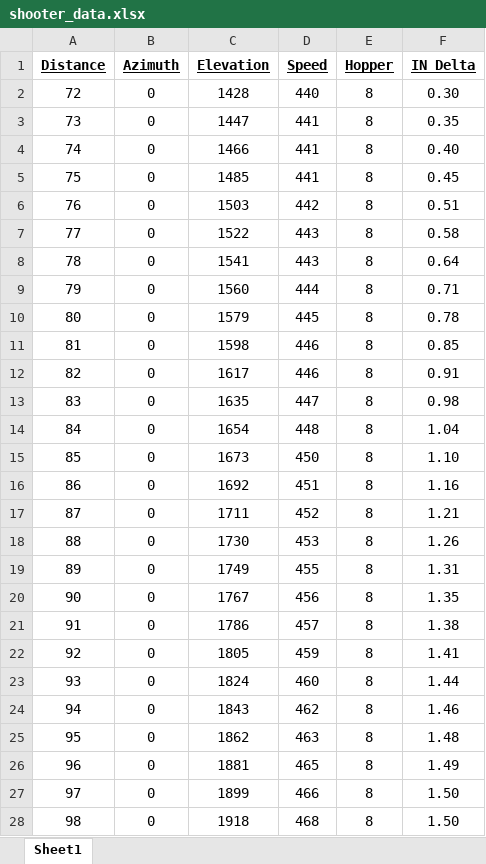
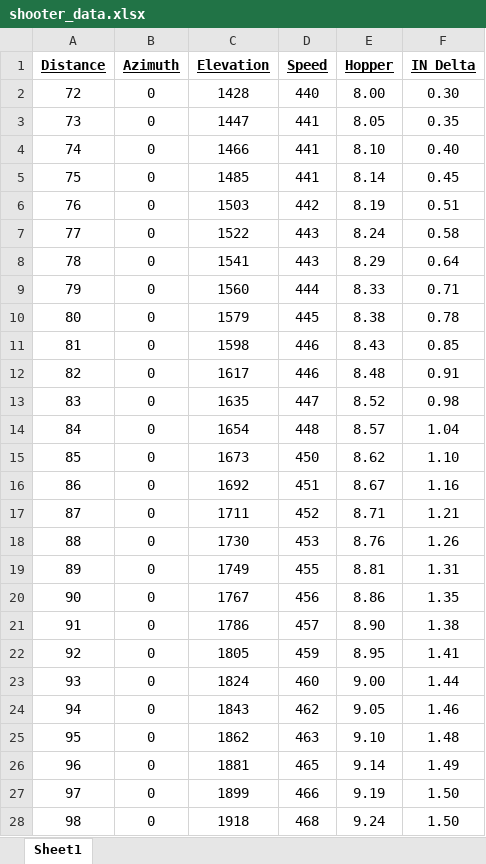
Before and after one commit to strykeforce/steamworks, an Excel workbook: steamworks/conf/shooter_data.xlsx, sheet Sheet1, drawn as a sheet; only a part is shown; values as stored, in another font and other column widths than the file's, no borders; the diff covers the shown part only; the diff names each change by its address in the sheet, - before the commit and + after, or states it on an @@ line.

Commit message:
Look up hopper voltage for solution range

```diff
--- a/steamworks/conf/shooter_data.xlsx (sheet Sheet1)
+++ b/steamworks/conf/shooter_data.xlsx (sheet Sheet1)
-E2 (Hopper): 8
+E2 (Hopper): 8.00
-E3 (Hopper): 8
+E3 (Hopper): 8.05
-E4 (Hopper): 8
+E4 (Hopper): 8.10
-E5 (Hopper): 8
+E5 (Hopper): 8.14
-E6 (Hopper): 8
+E6 (Hopper): 8.19
-E7 (Hopper): 8
+E7 (Hopper): 8.24
-E8 (Hopper): 8
+E8 (Hopper): 8.29
-E9 (Hopper): 8
+E9 (Hopper): 8.33
-E10 (Hopper): 8
+E10 (Hopper): 8.38
-E11 (Hopper): 8
+E11 (Hopper): 8.43
-E12 (Hopper): 8
+E12 (Hopper): 8.48
-E13 (Hopper): 8
+E13 (Hopper): 8.52
-E14 (Hopper): 8
+E14 (Hopper): 8.57
-E15 (Hopper): 8
+E15 (Hopper): 8.62
-E16 (Hopper): 8
+E16 (Hopper): 8.67
-E17 (Hopper): 8
+E17 (Hopper): 8.71
-E18 (Hopper): 8
+E18 (Hopper): 8.76
-E19 (Hopper): 8
+E19 (Hopper): 8.81
-E20 (Hopper): 8
+E20 (Hopper): 8.86
-E21 (Hopper): 8
+E21 (Hopper): 8.90
-E22 (Hopper): 8
+E22 (Hopper): 8.95
-E23 (Hopper): 8
+E23 (Hopper): 9.00
-E24 (Hopper): 8
+E24 (Hopper): 9.05
-E25 (Hopper): 8
+E25 (Hopper): 9.10
-E26 (Hopper): 8
+E26 (Hopper): 9.14
-E27 (Hopper): 8
+E27 (Hopper): 9.19
-E28 (Hopper): 8
+E28 (Hopper): 9.24
```
Also changed, not shown: 60 added rows and 82 edited cells elsewhere in this sheet, 4 other files.
